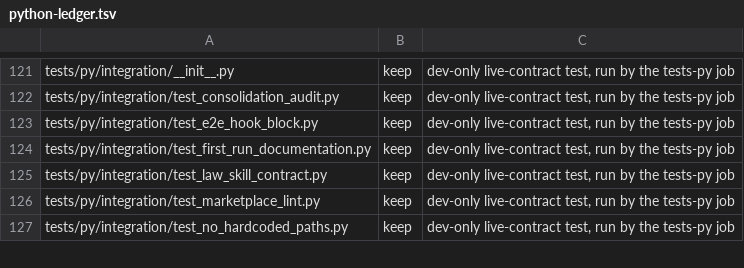
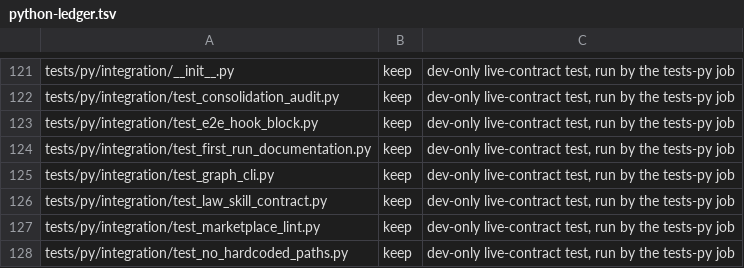
Before and after one commit to bllshttng/fno, a TSV file: scripts/ci/python-ledger.tsv, drawn as a sheet; only a part is shown, gaps mark what is left out.

Commit message:
ci: run tests/py against the built binaries; drop the cli/ jobs
cli-ci syncs no Python package any more: a tests-py job builds fno and
fno-agents and runs pytest over tests/py, and the decision graduation
probe runs there against the ported p0 birth-gate test. guards points
the bridge suite at tests/js, drops the package-path escape gate, and
the static check runs ruff over tests/py only. The two moved tests that
still reached the fno package now run the native front.

```diff
--- a/scripts/ci/python-ledger.tsv
+++ b/scripts/ci/python-ledger.tsv
@@ -124,2 +124,3 @@ tests/py/integration/test_e2e_hook_block.py	keep	dev-only live-contract test, ru
 tests/py/integration/test_first_run_documentation.py	keep	dev-only live-contract test, run by the tests-py job
+tests/py/integration/test_graph_cli.py	keep	dev-only live-contract test, run by the tests-py job
 tests/py/integration/test_law_skill_contract.py	keep	dev-only live-contract test, run by the tests-py job
```
Also changed, not shown: 14 other files.
